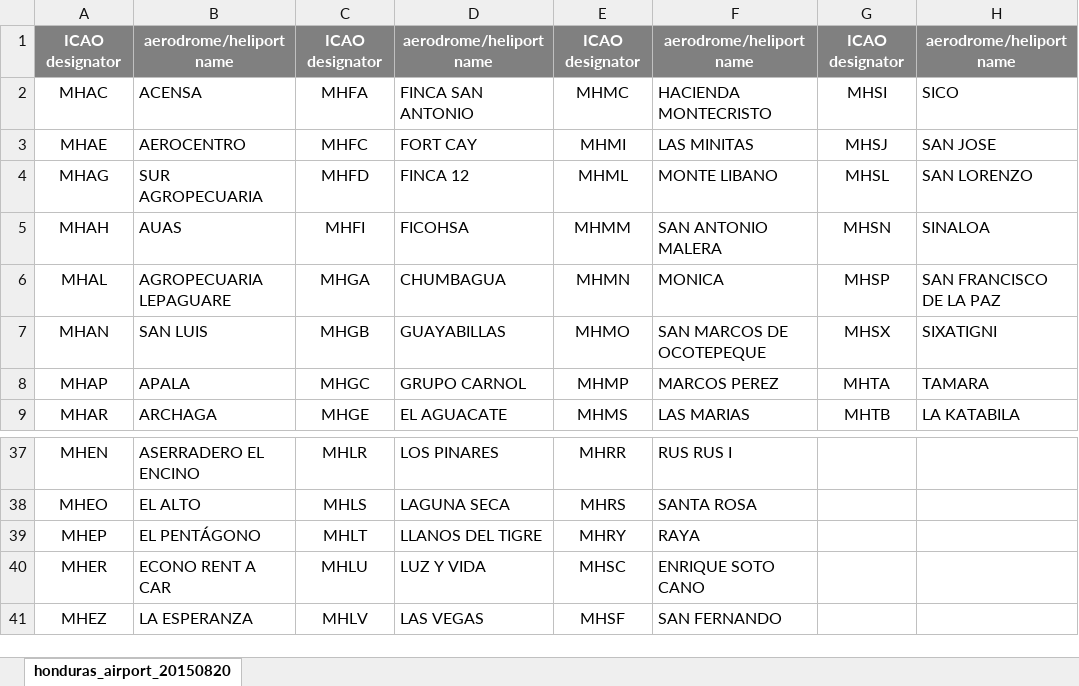
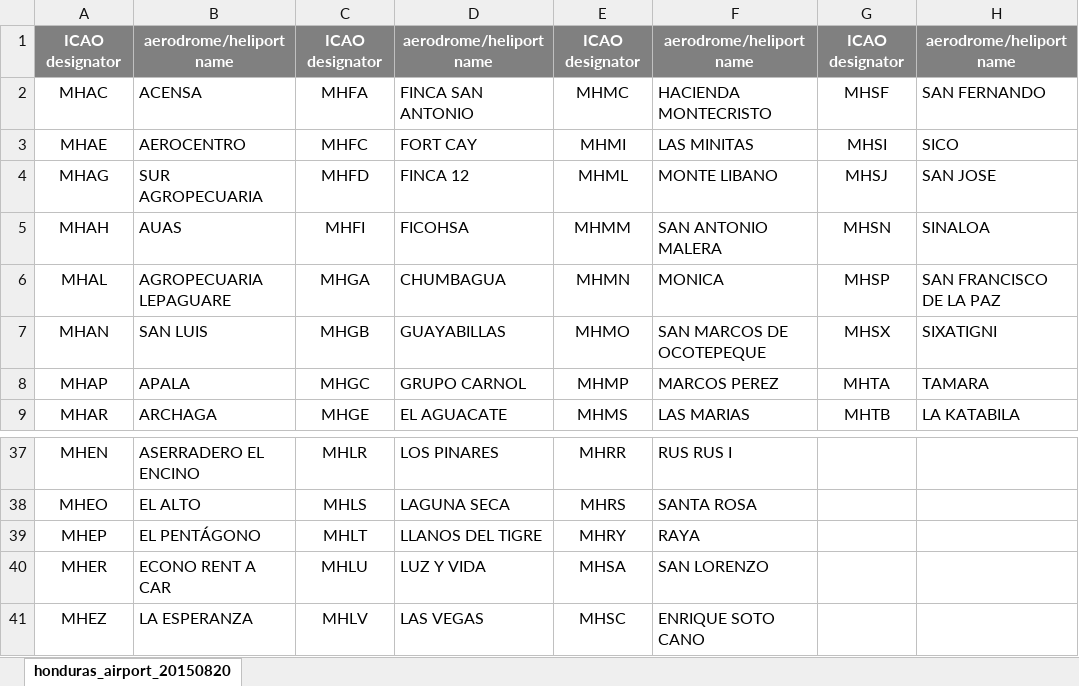
Before and after one commit to antoniolocandro/mxd_versioned, an Excel workbook: 03_AD/csv_xls/honduras_airport_20160331.xlsx, sheet honduras_airport_20150820, drawn as a sheet; only a part is shown, gaps mark what is left out; values as stored, in another font and other column widths than the file's, no borders; the diff names each change by its address in the sheet, - before the commit and + after, or states it on an @@ line.

```diff
--- a/03_AD/csv_xls/honduras_airport_20160331.xlsx (sheet honduras_airport_20150820)
+++ b/03_AD/csv_xls/honduras_airport_20160331.xlsx (sheet honduras_airport_20150820)
-G2: MHSI
+G2: MHSF
-H2: SICO
+H2: SAN FERNANDO
-G3: MHSJ
+G3: MHSI
-H3: SAN JOSE
+H3: SICO
-G4: MHSL
+G4: MHSJ
-H4: SAN LORENZO
+H4: SAN JOSE
-E40: MHSC
+E40: MHSA
-F40: ENRIQUE SOTO CANO
+F40: SAN LORENZO
-E41: MHSF
+E41: MHSC
-F41: SAN FERNANDO
+F41: ENRIQUE SOTO CANO
```
Also changed, not shown: 3 other files.
